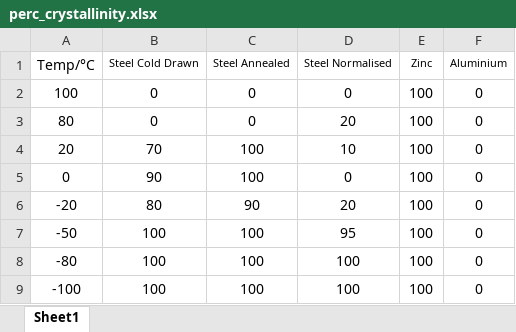
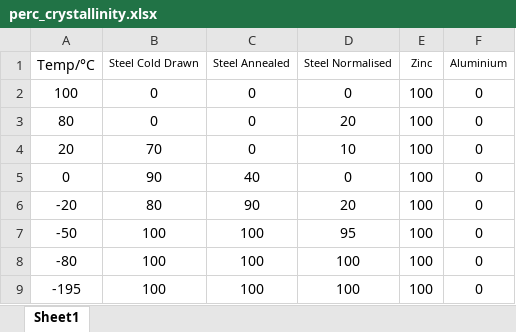
Before and after one commit to edwardb05/University-computing, an Excel workbook: Lab work/Materials lab/perc_crystallinity.xlsx, sheet Sheet1, drawn as a sheet; values as stored, in another font and other column widths than the file's, no borders; charts and pictures not drawn; the diff names each change by its address in the sheet, - before the commit and + after, or states it on an @@ line.

```diff
--- a/Lab work/Materials lab/perc_crystallinity.xlsx (sheet Sheet1)
+++ b/Lab work/Materials lab/perc_crystallinity.xlsx (sheet Sheet1)
-C4 (Steel Annealed): 100
+C4 (Steel Annealed): 0
-C5 (Steel Annealed): 100
+C5 (Steel Annealed): 40
-A9 (Temp/°C): -100
+A9 (Temp/°C): -195
```
Also changed, not shown: charts or pictures, Lab work/Materials lab/Charpy and Hardness Data 2025.xlsx, 2 other files.
